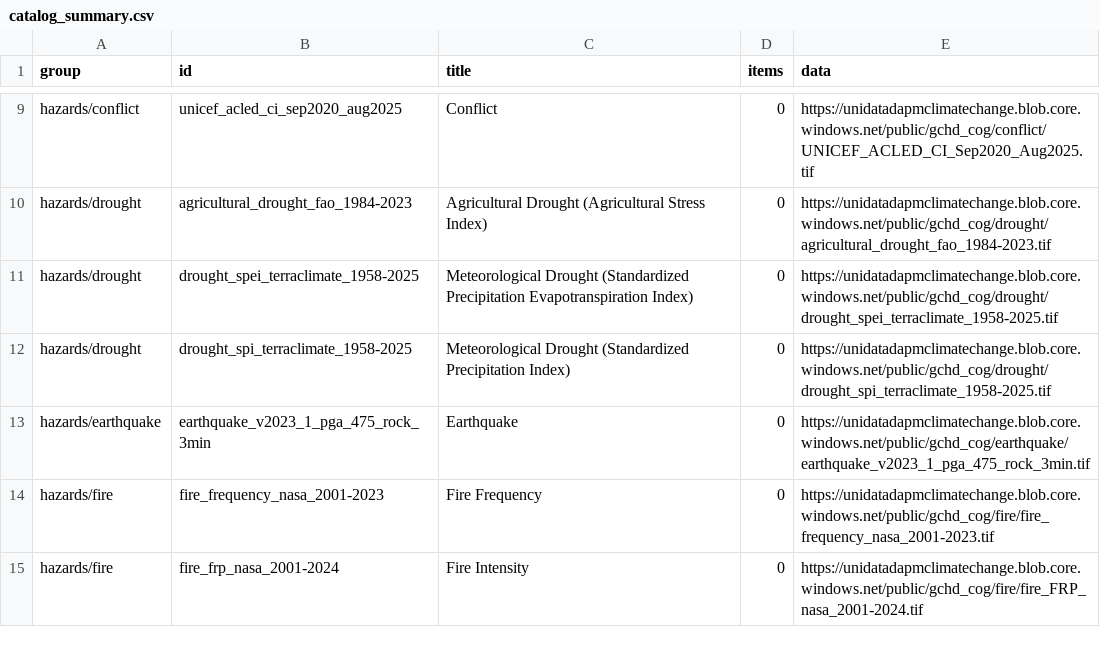
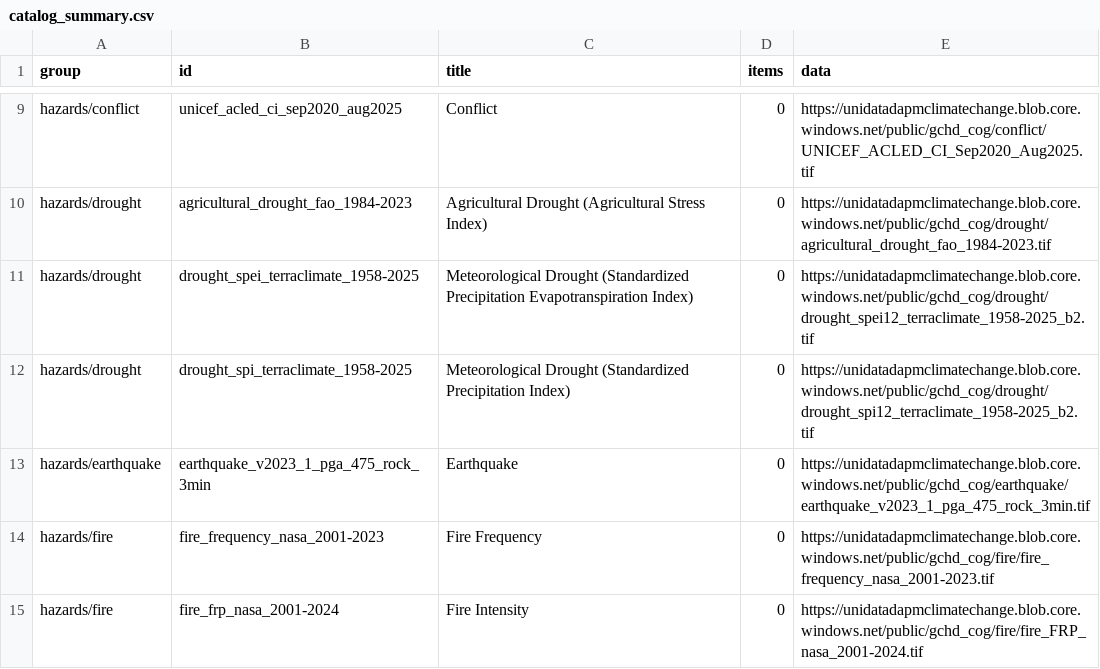
Before and after one commit to unicef/GCHD, a CSV file: STAC_catalog/reports/catalog_summary.csv, drawn as a sheet; only a part is shown, gaps mark what is left out.

```diff
--- a/STAC_catalog/reports/catalog_summary.csv
+++ b/STAC_catalog/reports/catalog_summary.csv
@@ -10,4 +10,4 @@ hazards/conflict,unicef_acled_ci_sep2020_aug2025,Conflict,0,https://unidatadapmc
 hazards/drought,agricultural_drought_fao_1984-2023,Agricultural Drought (Agricultural Stress Index),0,https://unidatadapmclimatechange.blob.core.windows.net/public/gchd_cog/drought/agricultural_drought_fao_1984-2023.tif
-hazards/drought,drought_spei_terraclimate_1958-2025,Meteorological Drought (Standardized Precipitation Evapotranspiration Index),0,https://unidatadapmclimatechange.blob.core.windows.net/public/gchd_cog/drought/drought_spei_terraclimate_1958-2025.tif
-hazards/drought,drought_spi_terraclimate_1958-2025,Meteorological Drought (Standardized Precipitation Index),0,https://unidatadapmclimatechange.blob.core.windows.net/public/gchd_cog/drought/drought_spi_terraclimate_1958-2025.tif
+hazards/drought,drought_spei_terraclimate_1958-2025,Meteorological Drought (Standardized Precipitation Evapotranspiration Index),0,https://unidatadapmclimatechange.blob.core.windows.net/public/gchd_cog/drought/drought_spei12_terraclimate_1958-2025_b2.tif
+hazards/drought,drought_spi_terraclimate_1958-2025,Meteorological Drought (Standardized Precipitation Index),0,https://unidatadapmclimatechange.blob.core.windows.net/public/gchd_cog/drought/drought_spi12_terraclimate_1958-2025_b2.tif
 hazards/earthquake,earthquake_v2023_1_pga_475_rock_3min,Earthquake,0,https://unidatadapmclimatechange.blob.core.windows.net/public/gchd_cog/earthquake/earthquake_v2023_1_pga_475_rock_3min.tif
```
Also changed, not shown: 18 other files.
